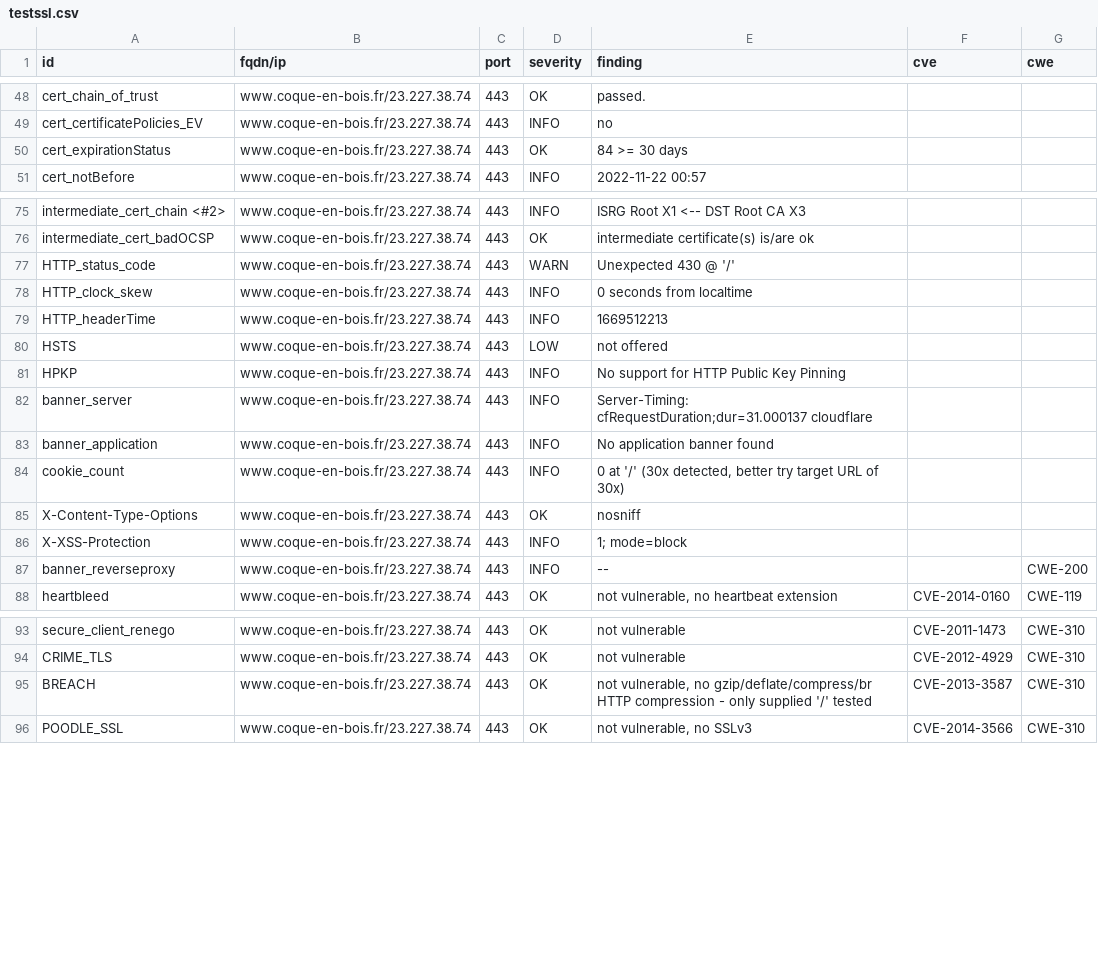
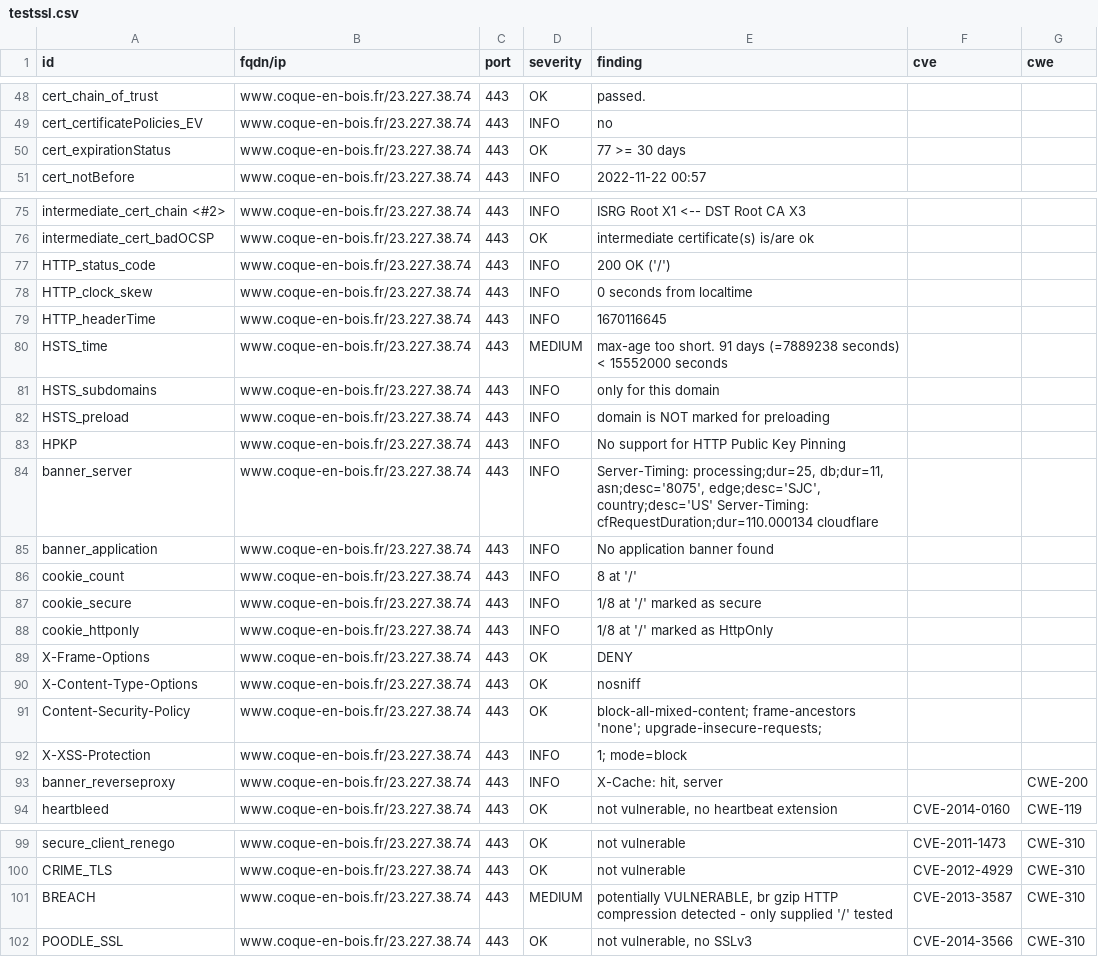
Before and after one commit to touffies/402web-dashboard, a CSV file: results/aHR0cHM6Ly93d3cuY29xdWUtZW4tYm9pcy5mcg==/testssl.csv, drawn as a sheet; only a part is shown, gaps mark what is left out; the diff covers the shown part only.

Commit message:
update: https://www.coque-en-bois.fr

```diff
--- a/results/aHR0cHM6Ly93d3cuY29xdWUtZW4tYm9pcy5mcg==/testssl.csv
+++ b/results/aHR0cHM6Ly93d3cuY29xdWUtZW4tYm9pcy5mcg==/testssl.csv
@@ -49,3 +49,3 @@
 "cert_certificatePolicies_EV","www.coque-en-bois.fr/23.227.38.74","443","INFO","no","",""
-"cert_expirationStatus","www.coque-en-bois.fr/23.227.38.74","443","OK","84 >= 30 days","",""
+"cert_expirationStatus","www.coque-en-bois.fr/23.227.38.74","443","OK","77 >= 30 days","",""
 "cert_notBefore","www.coque-en-bois.fr/23.227.38.74","443","INFO","2022-11-22 00:57","",""
@@ -76,13 +76,19 @@
 "intermediate_cert_badOCSP","www.coque-en-bois.fr/23.227.38.74","443","OK","intermediate certificate(s) is/are ok","",""
-"HTTP_status_code","www.coque-en-bois.fr/23.227.38.74","443","WARN","Unexpected 430  @ '/'","",""
+"HTTP_status_code","www.coque-en-bois.fr/23.227.38.74","443","INFO","200 OK ('/')","",""
 "HTTP_clock_skew","www.coque-en-bois.fr/23.227.38.74","443","INFO","0 seconds from localtime","",""
-"HTTP_headerTime","www.coque-en-bois.fr/23.227.38.74","443","INFO","1669512213","",""
-"HSTS","www.coque-en-bois.fr/23.227.38.74","443","LOW","not offered","",""
+"HTTP_headerTime","www.coque-en-bois.fr/23.227.38.74","443","INFO","1670116645","",""
+"HSTS_time","www.coque-en-bois.fr/23.227.38.74","443","MEDIUM","max-age too short. 91 days (=7889238 seconds) < 15552000 seconds","",""
+"HSTS_subdomains","www.coque-en-bois.fr/23.227.38.74","443","INFO","only for this domain","",""
+"HSTS_preload","www.coque-en-bois.fr/23.227.38.74","443","INFO","domain is NOT marked for preloading","",""
 "HPKP","www.coque-en-bois.fr/23.227.38.74","443","INFO","No support for HTTP Public Key Pinning","",""
-"banner_server","www.coque-en-bois.fr/23.227.38.74","443","INFO","Server-Timing: cfRequestDuration;dur=31.000137 cloudflare","",""
+"banner_server","www.coque-en-bois.fr/23.227.38.74","443","INFO","Server-Timing: processing;dur=25, db;dur=11, asn;desc='8075', edge;desc='SJC', country;desc='US' Server-Timing: cfRequestDuration;dur=110.000134 cloudflare","",""
 "banner_application","www.coque-en-bois.fr/23.227.38.74","443","INFO","No application banner found","",""
-"cookie_count","www.coque-en-bois.fr/23.227.38.74","443","INFO","0 at '/' (30x detected, better try target URL of 30x)","",""
+"cookie_count","www.coque-en-bois.fr/23.227.38.74","443","INFO","8 at '/'","",""
+"cookie_secure","www.coque-en-bois.fr/23.227.38.74","443","INFO","1/8 at '/' marked as secure","",""
+"cookie_httponly","www.coque-en-bois.fr/23.227.38.74","443","INFO","1/8 at '/' marked as HttpOnly","",""
+"X-Frame-Options","www.coque-en-bois.fr/23.227.38.74","443","OK","DENY","",""
 "X-Content-Type-Options","www.coque-en-bois.fr/23.227.38.74","443","OK","nosniff","",""
+"Content-Security-Policy","www.coque-en-bois.fr/23.227.38.74","443","OK","block-all-mixed-content; frame-ancestors 'none'; upgrade-insecure-requests;","",""
 "X-XSS-Protection","www.coque-en-bois.fr/23.227.38.74","443","INFO","1; mode=block","",""
-"banner_reverseproxy","www.coque-en-bois.fr/23.227.38.74","443","INFO","--","","CWE-200"
+"banner_reverseproxy","www.coque-en-bois.fr/23.227.38.74","443","INFO","X-Cache: hit, server","","CWE-200"
 "heartbleed","www.coque-en-bois.fr/23.227.38.74","443","OK","not vulnerable, no heartbeat extension","CVE-2014-0160","CWE-119"
@@ -94,3 +100,3 @@
 "CRIME_TLS","www.coque-en-bois.fr/23.227.38.74","443","OK","not vulnerable","CVE-2012-4929","CWE-310"
-"BREACH","www.coque-en-bois.fr/23.227.38.74","443","OK","not vulnerable, no gzip/deflate/compress/br HTTP compression  - only supplied '/' tested","CVE-2013-3587","CWE-310"
+"BREACH","www.coque-en-bois.fr/23.227.38.74","443","MEDIUM","potentially VULNERABLE, br gzip HTTP compression detected  - only supplied '/' tested","CVE-2013-3587","CWE-310"
 "POODLE_SSL","www.coque-en-bois.fr/23.227.38.74","443","OK","not vulnerable, no SSLv3","CVE-2014-3566","CWE-310"
```
Also changed, not shown: 1 edited cell elsewhere in this file, 11 other files.
